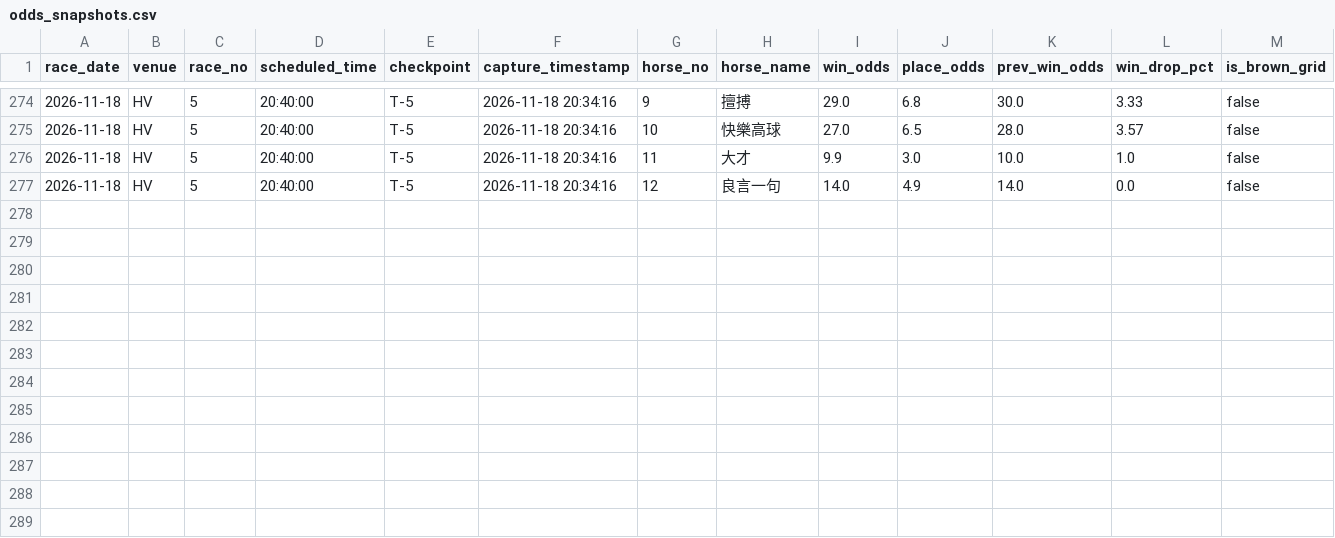
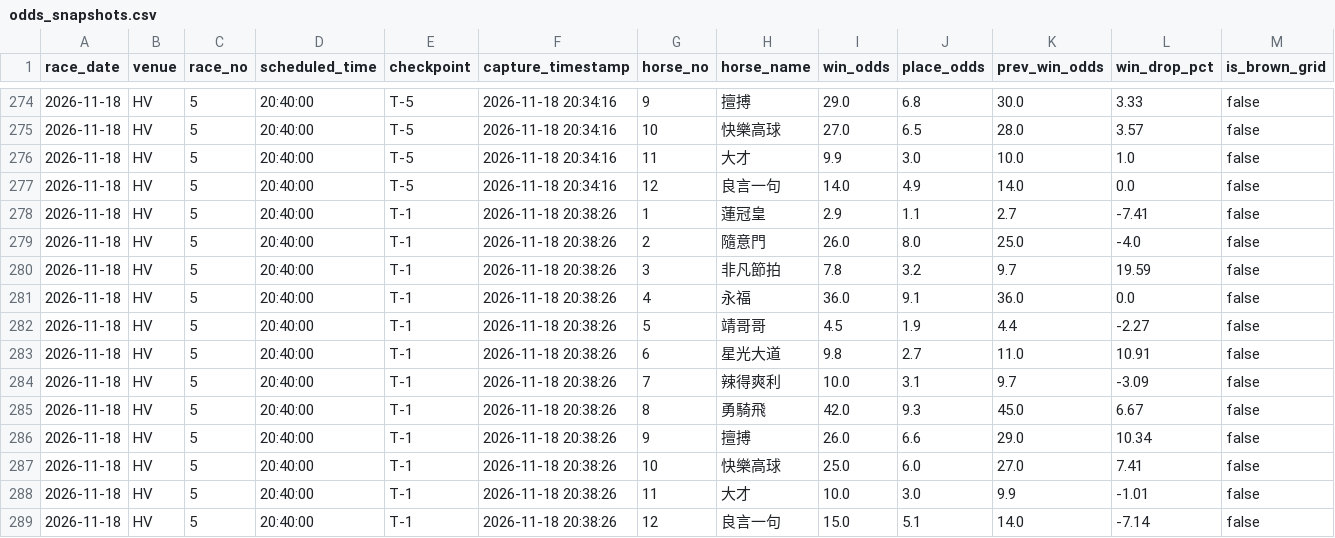
Before and after one commit to readbarapp/jc-strategy, a CSV file: data/odds_snapshots.csv, drawn as a sheet; only a part is shown, gaps mark what is left out.

```diff
--- a/data/odds_snapshots.csv
+++ b/data/odds_snapshots.csv
@@ -277 +277,13 @@ race_date,venue,race_no,scheduled_time,checkpoint,capture_timestamp,horse_no,hor
 2026-11-18,HV,5,20:40:00,T-5,2026-11-18 20:34:16,12,良言一句,14.0,4.9,14.0,0.0,false
+2026-11-18,HV,5,20:40:00,T-1,2026-11-18 20:38:26,1,蓮冠皇,2.9,1.1,2.7,-7.41,false
+2026-11-18,HV,5,20:40:00,T-1,2026-11-18 20:38:26,2,隨意門,26.0,8.0,25.0,-4.0,false
+2026-11-18,HV,5,20:40:00,T-1,2026-11-18 20:38:26,3,非凡節拍,7.8,3.2,9.7,19.59,false
+2026-11-18,HV,5,20:40:00,T-1,2026-11-18 20:38:26,4,永福,36.0,9.1,36.0,0.0,false
+2026-11-18,HV,5,20:40:00,T-1,2026-11-18 20:38:26,5,靖哥哥,4.5,1.9,4.4,-2.27,false
+2026-11-18,HV,5,20:40:00,T-1,2026-11-18 20:38:26,6,星光大道,9.8,2.7,11.0,10.91,false
+2026-11-18,HV,5,20:40:00,T-1,2026-11-18 20:38:26,7,辣得爽利,10.0,3.1,9.7,-3.09,false
+2026-11-18,HV,5,20:40:00,T-1,2026-11-18 20:38:26,8,勇騎飛,42.0,9.3,45.0,6.67,false
+2026-11-18,HV,5,20:40:00,T-1,2026-11-18 20:38:26,9,擅搏,26.0,6.6,29.0,10.34,false
+2026-11-18,HV,5,20:40:00,T-1,2026-11-18 20:38:26,10,快樂高球,25.0,6.0,27.0,7.41,false
+2026-11-18,HV,5,20:40:00,T-1,2026-11-18 20:38:26,11,大才,10.0,3.0,9.9,-1.01,false
+2026-11-18,HV,5,20:40:00,T-1,2026-11-18 20:38:26,12,良言一句,15.0,5.1,14.0,-7.14,false
```
Also changed, not shown: data/odds_board.csv, data/win_board.csv, 9 other files.
